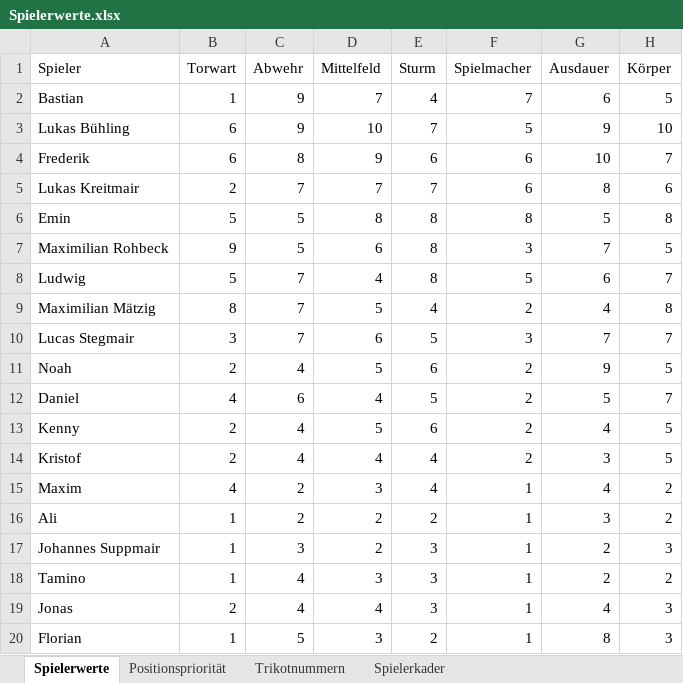
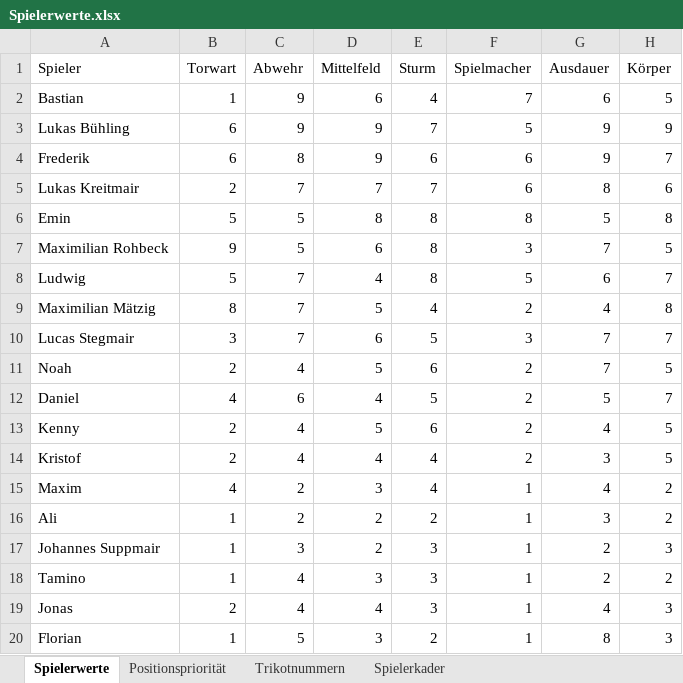
Before and after one commit to hillreinermichael/U11-Coach, an Excel workbook: Spielerwerte.xlsx, sheet Spielerwerte, drawn as a sheet; values as stored, in another font and other column widths than the file's, no cell formats; conditional formats and table styles not drawn; the diff names each change by its address in the sheet, - before the commit and + after, or states it on an @@ line.

Commit message:
Add files via upload

```diff
--- a/Spielerwerte.xlsx (sheet Spielerwerte)
+++ b/Spielerwerte.xlsx (sheet Spielerwerte)
-D2 (Mittelfeld): 7
+D2 (Mittelfeld): 6
-D3 (Mittelfeld): 10
+D3 (Mittelfeld): 9
-H3 (Körper): 10
+H3 (Körper): 9
-G4 (Ausdauer): 10
+G4 (Ausdauer): 9
-G11 (Ausdauer): 9
+G11 (Ausdauer): 7
```
Also changed, not shown: sheet Positionspriorität, sheet Trikotnummern, cell formats.
